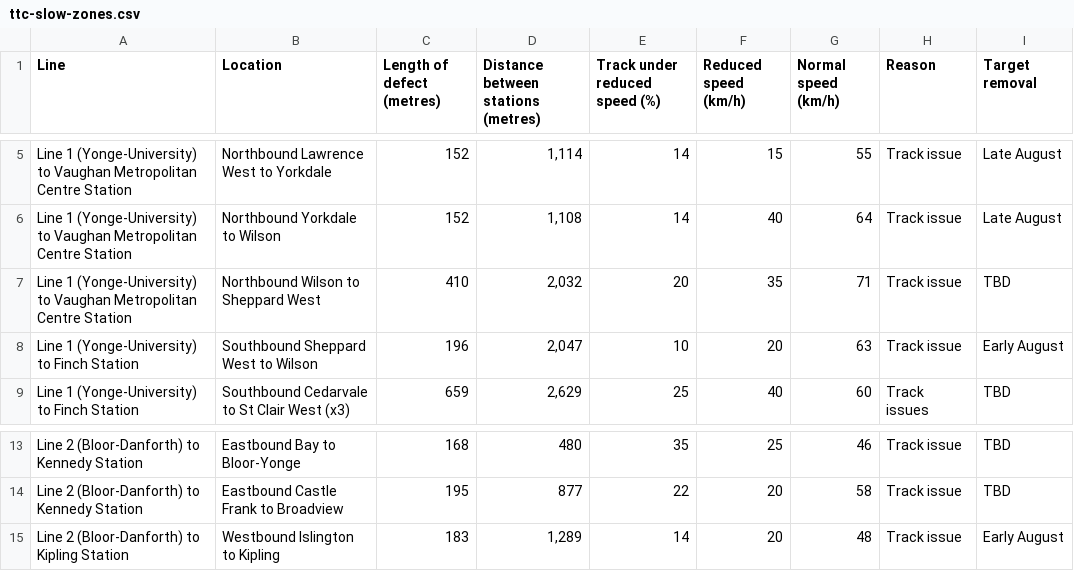
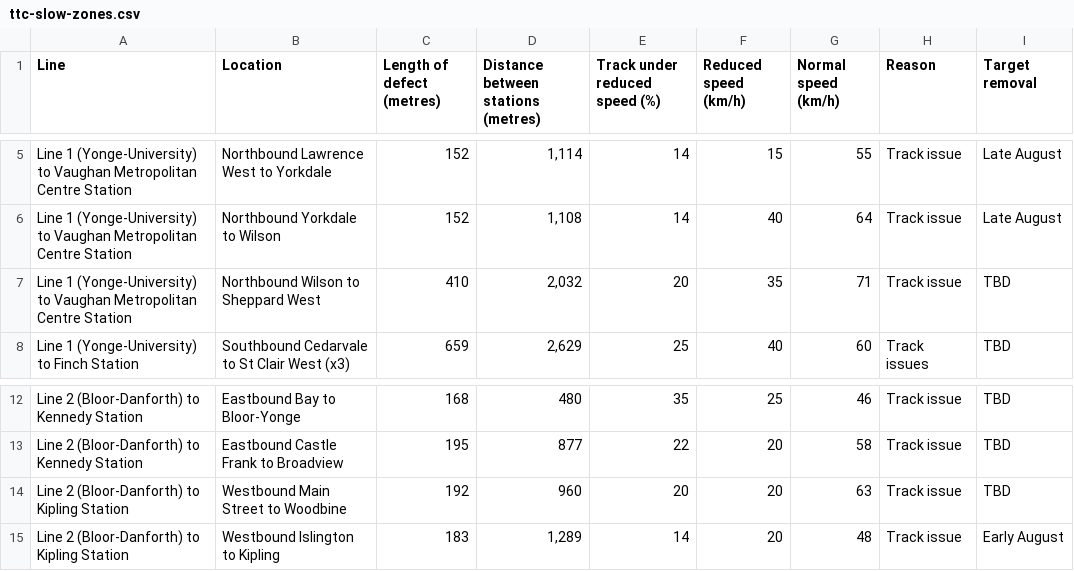
Before and after one commit to thomassth/to-bus-stations, a CSV file: data/ttc/slow-zone/ttc-slow-zones.csv, drawn as a sheet; only a part is shown, gaps mark what is left out; removed rows and columns are numbered as before the commit, all else as after; the diff names each change by its address in the sheet, - before the commit and + after, or states it on an @@ line.

```diff
--- a/data/ttc/slow-zone/ttc-slow-zones.csv
+++ b/data/ttc/slow-zone/ttc-slow-zones.csv
-row 8: Line 1 (Yonge-University) to Finch Station | Southbound Sheppard West to Wilson | 196 | 2,047 | 10 | 20 | 63 | Track issue | Early August
+row 14: Line 2 (Bloor-Danforth) to Kipling Station | Westbound Main Street to Woodbine | 192 | 960 | 20 | 20 | 63 | Track issue | TBD
```
Also changed, not shown: 1 other file.
